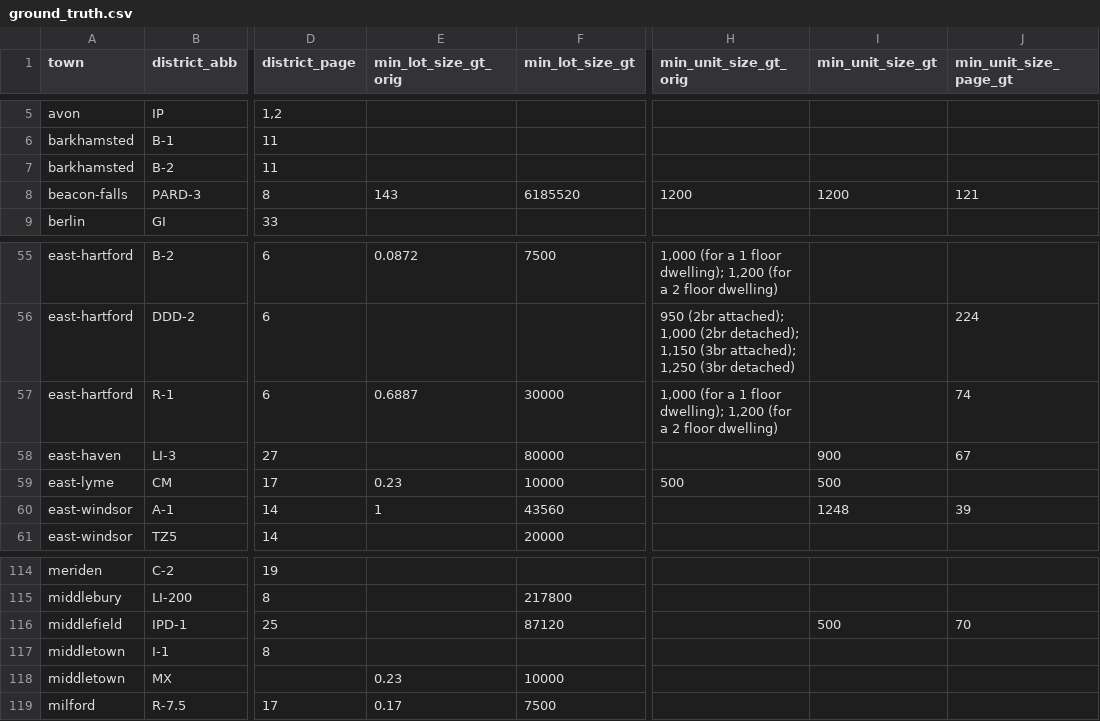
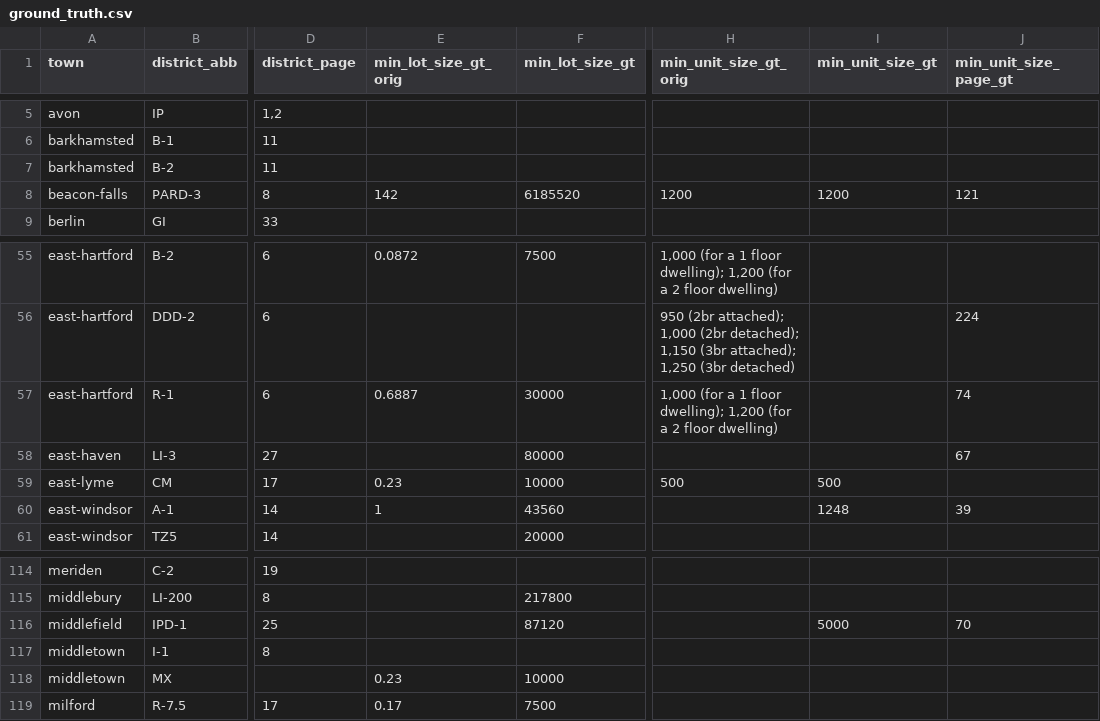
Before and after one commit to National-Zoning-Atlas/zoning-gpt, a CSV file: data/ground_truth.csv, drawn as a sheet; only a part is shown, gaps mark what is left out; the diff names each change by its address in the sheet, - before the commit and + after, or states it on an @@ line.

```diff
--- a/data/ground_truth.csv
+++ b/data/ground_truth.csv
-E8 (min_lot_size_gt_orig): 143
+E8 (min_lot_size_gt_orig): 142
-I58 (min_unit_size_gt): 900
+I58 (min_unit_size_gt): (empty)
-I116 (min_unit_size_gt): 500
+I116 (min_unit_size_gt): 5000
```
Also changed, not shown: 2 other files.
